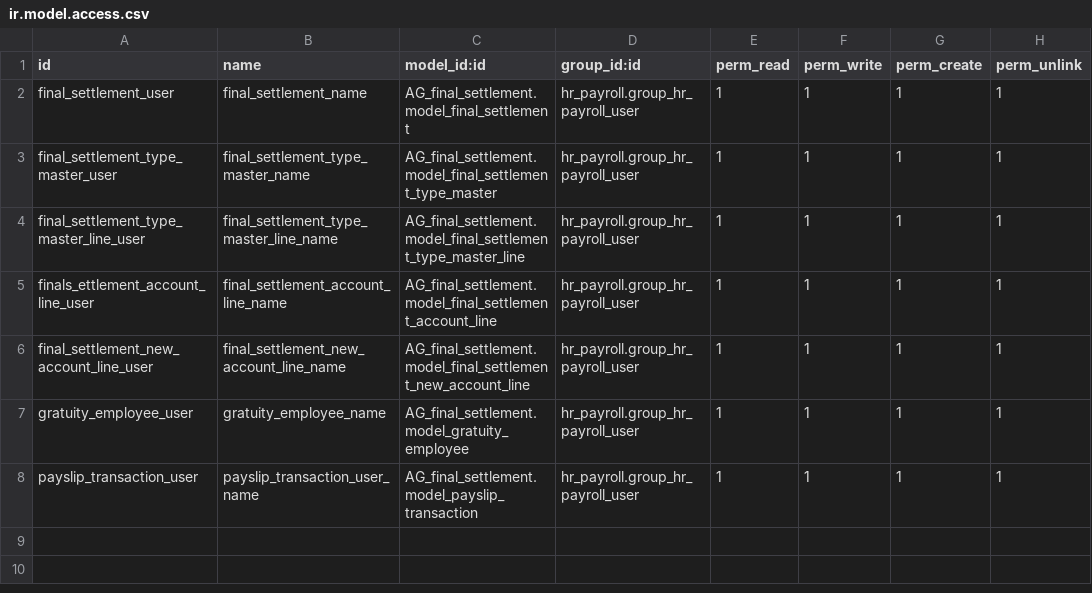
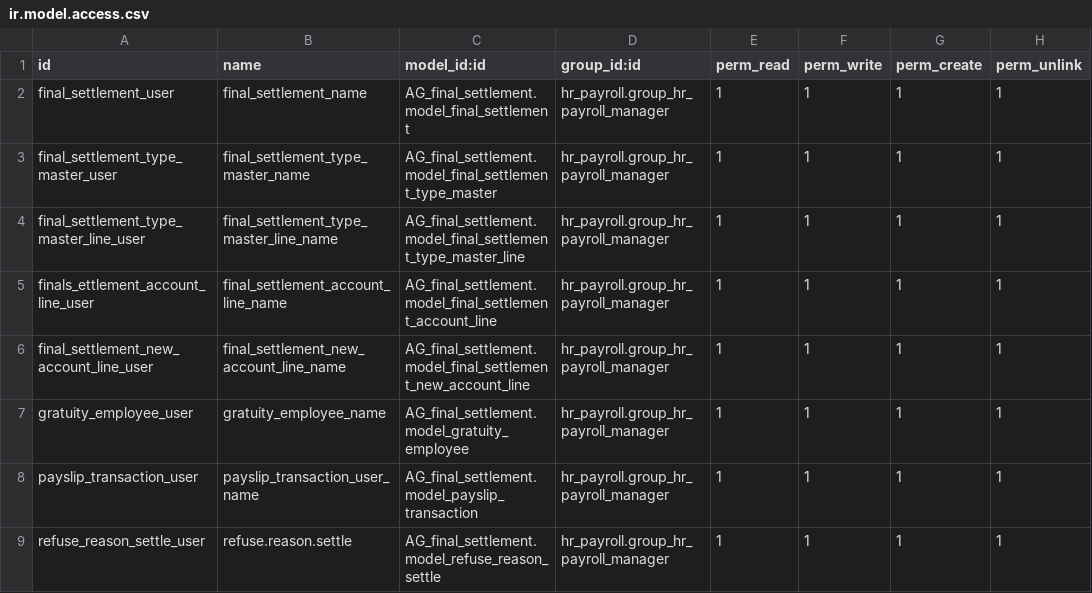
Before and after one commit to Elhamari/Odoo-Plugins, a CSV file: AG_final_settlement/security/ir.model.access.csv, drawn as a sheet.

```diff
--- a/AG_final_settlement/security/ir.model.access.csv
+++ b/AG_final_settlement/security/ir.model.access.csv
@@ -1,8 +1,9 @@
 "id","name","model_id:id","group_id:id","perm_read","perm_write","perm_create","perm_unlink"
-final_settlement_user,final_settlement_name,AG_final_settlement.model_final_settlement,hr_payroll.group_hr_payroll_user,1,1,1,1
-final_settlement_type_master_user,final_settlement_type_master_name,AG_final_settlement.model_final_settlement_type_master,hr_payroll.group_hr_payroll_user,1,1,1,1
-final_settlement_type_master_line_user,final_settlement_type_master_line_name,AG_final_settlement.model_final_settlement_type_master_line,hr_payroll.group_hr_payroll_user,1,1,1,1
-finals_ettlement_account_line_user,final_settlement_account_line_name,AG_final_settlement.model_final_settlement_account_line,hr_payroll.group_hr_payroll_user,1,1,1,1
-final_settlement_new_account_line_user,final_settlement_new_account_line_name,AG_final_settlement.model_final_settlement_new_account_line,hr_payroll.group_hr_payroll_user,1,1,1,1
-gratuity_employee_user,gratuity_employee_name,AG_final_settlement.model_gratuity_employee,hr_payroll.group_hr_payroll_user,1,1,1,1
-payslip_transaction_user,payslip_transaction_user_name,AG_final_settlement.model_payslip_transaction,hr_payroll.group_hr_payroll_user,1,1,1,1
+final_settlement_user,final_settlement_name,AG_final_settlement.model_final_settlement,hr_payroll.group_hr_payroll_manager,1,1,1,1
+final_settlement_type_master_user,final_settlement_type_master_name,AG_final_settlement.model_final_settlement_type_master,hr_payroll.group_hr_payroll_manager,1,1,1,1
+final_settlement_type_master_line_user,final_settlement_type_master_line_name,AG_final_settlement.model_final_settlement_type_master_line,hr_payroll.group_hr_payroll_manager,1,1,1,1
+finals_ettlement_account_line_user,final_settlement_account_line_name,AG_final_settlement.model_final_settlement_account_line,hr_payroll.group_hr_payroll_manager,1,1,1,1
+final_settlement_new_account_line_user,final_settlement_new_account_line_name,AG_final_settlement.model_final_settlement_new_account_line,hr_payroll.group_hr_payroll_manager,1,1,1,1
+gratuity_employee_user,gratuity_employee_name,AG_final_settlement.model_gratuity_employee,hr_payroll.group_hr_payroll_manager,1,1,1,1
+payslip_transaction_user,payslip_transaction_user_name,AG_final_settlement.model_payslip_transaction,hr_payroll.group_hr_payroll_manager,1,1,1,1
+refuse_reason_settle_user,refuse.reason.settle,AG_final_settlement.model_refuse_reason_settle,hr_payroll.group_hr_payroll_manager,1,1,1,1
```
Also changed, not shown: 16 other files.
